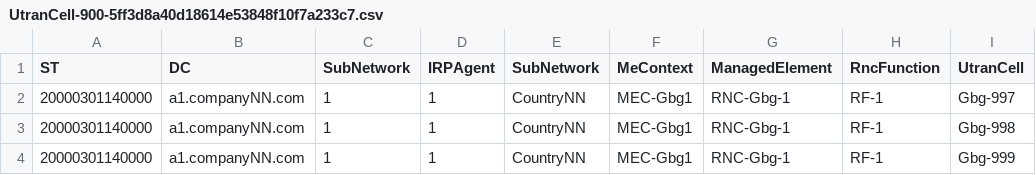
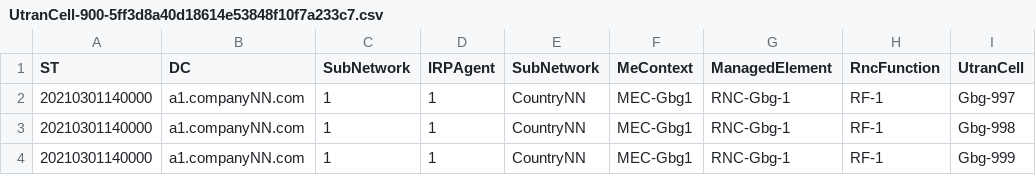
Before and after one commit to joaomg/teed, a CSV file: data/UtranCell-900-5ff3d8a40d18614e53848f10f7a233c7.csv, drawn as a sheet; only a part is shown; the diff names each change by its address in the sheet, - before the commit and + after, or states it on an @@ line.

```diff
--- a/data/UtranCell-900-5ff3d8a40d18614e53848f10f7a233c7.csv
+++ b/data/UtranCell-900-5ff3d8a40d18614e53848f10f7a233c7.csv
-A2:A4 (ST): 20000301140000
+A2:A4 (ST): 20210301140000
```
Also changed, not shown: data/ManagedElement=RNC-Gbg-1/UtranCell-900-9250b00755cdcfa28421b7ddb6f76666.csv, data/UtranCell-900-9995823c30bcf308b91ab0b66313e86a.csv, 5 other files.
